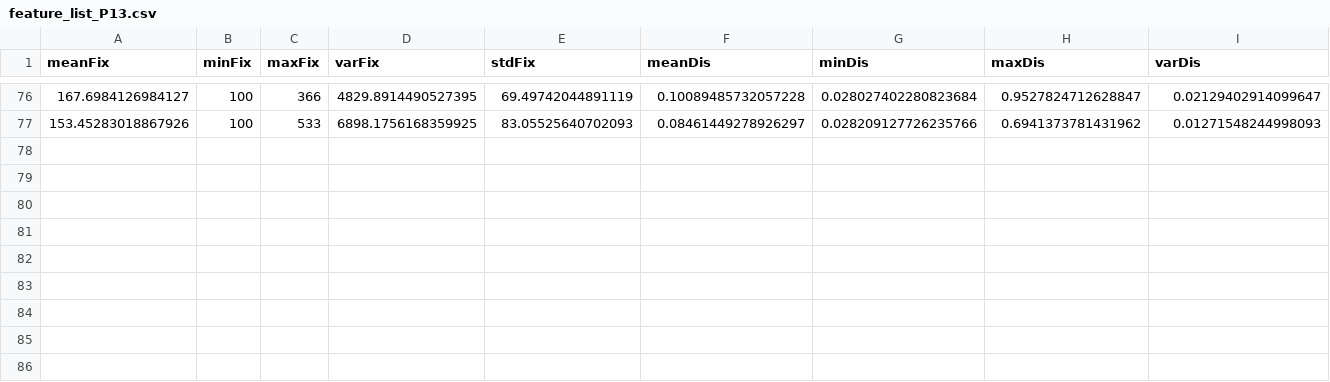
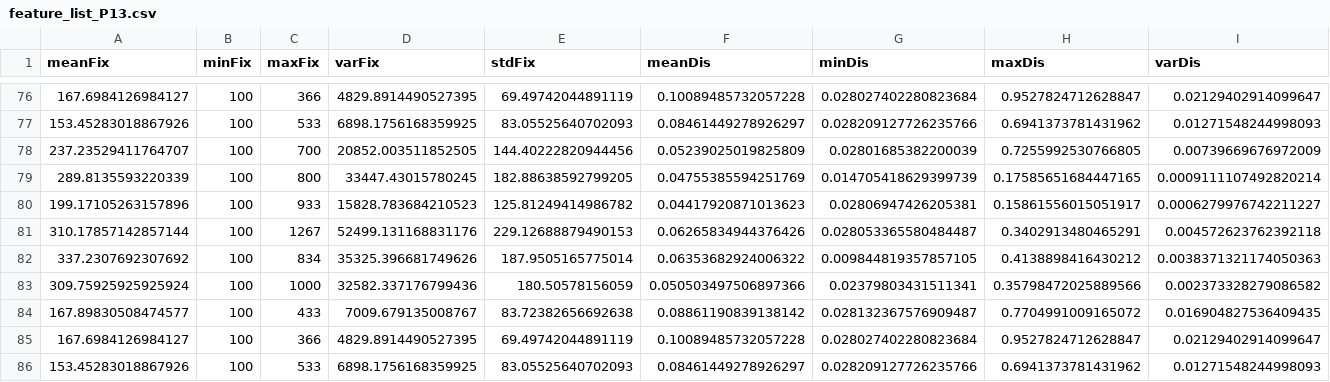
Before and after one commit to DSteinmann/2025-HS-MCS-UbiComp-Public, a CSV file: Assignment2/Data/FeatureFiles/feature_list_P13.csv, drawn as a sheet; only a part is shown, gaps mark what is left out; rows hold the shown columns only; the diff names each change by its address in the sheet, - before the commit and + after, or states it on an @@ line.

```diff
--- a/Assignment2/Data/FeatureFiles/feature_list_P13.csv
+++ b/Assignment2/Data/FeatureFiles/feature_list_P13.csv
+row 78: 237.23529411764707 | 100 | 700 | 20852.003511852505 | 144.40222820944456 | 0.05239025019825809 | 0.02801685382200039 | 0.7255992530766805 | 0.00739669676972009
+row 79: 289.8135593220339 | 100 | 800 | 33447.43015780245 | 182.88638592799205 | 0.04755385594251769 | 0.014705418629399739 | 0.17585651684447165 | 0.0009111107492820214
+row 80: 199.17105263157896 | 100 | 933 | 15828.783684210523 | 125.81249414986782 | 0.04417920871013623 | 0.02806947426205381 | 0.15861556015051917 | 0.0006279976742211227
+row 81: 310.17857142857144 | 100 | 1267 | 52499.131168831176 | 229.12688879490153 | 0.06265834944376426 | 0.028053365580484487 | 0.3402913480465291 | 0.004572623762392118
+row 82: 337.2307692307692 | 100 | 834 | 35325.396681749626 | 187.9505165775014 | 0.06353682924006322 | 0.009844819357857105 | 0.4138898416430212 | 0.0038371321174050363
+row 83: 309.75925925925924 | 100 | 1000 | 32582.337176799436 | 180.50578156059 | 0.050503497506897366 | 0.02379803431511341 | 0.35798472025889566 | 0.002373328279086582
+row 84: 167.89830508474577 | 100 | 433 | 7009.679135008767 | 83.72382656692638 | 0.08861190839138142 | 0.028132367576909487 | 0.7704991009165072 | 0.016904827536409435
+row 85: 167.6984126984127 | 100 | 366 | 4829.8914490527395 | 69.49742044891119 | 0.10089485732057228 | 0.028027402280823684 | 0.9527824712628847 | 0.02129402914099647
+row 86: 153.45283018867926 | 100 | 533 | 6898.1756168359925 | 83.05525640702093 | 0.08461449278926297 | 0.028209127726235766 | 0.6941373781431962 | 0.01271548244998093
```
Also changed, not shown: Assignment2/Data/FeatureFiles/feature_list_P01.csv, Assignment2/Data/FeatureFiles/feature_list_P08.csv, 43 other files.
